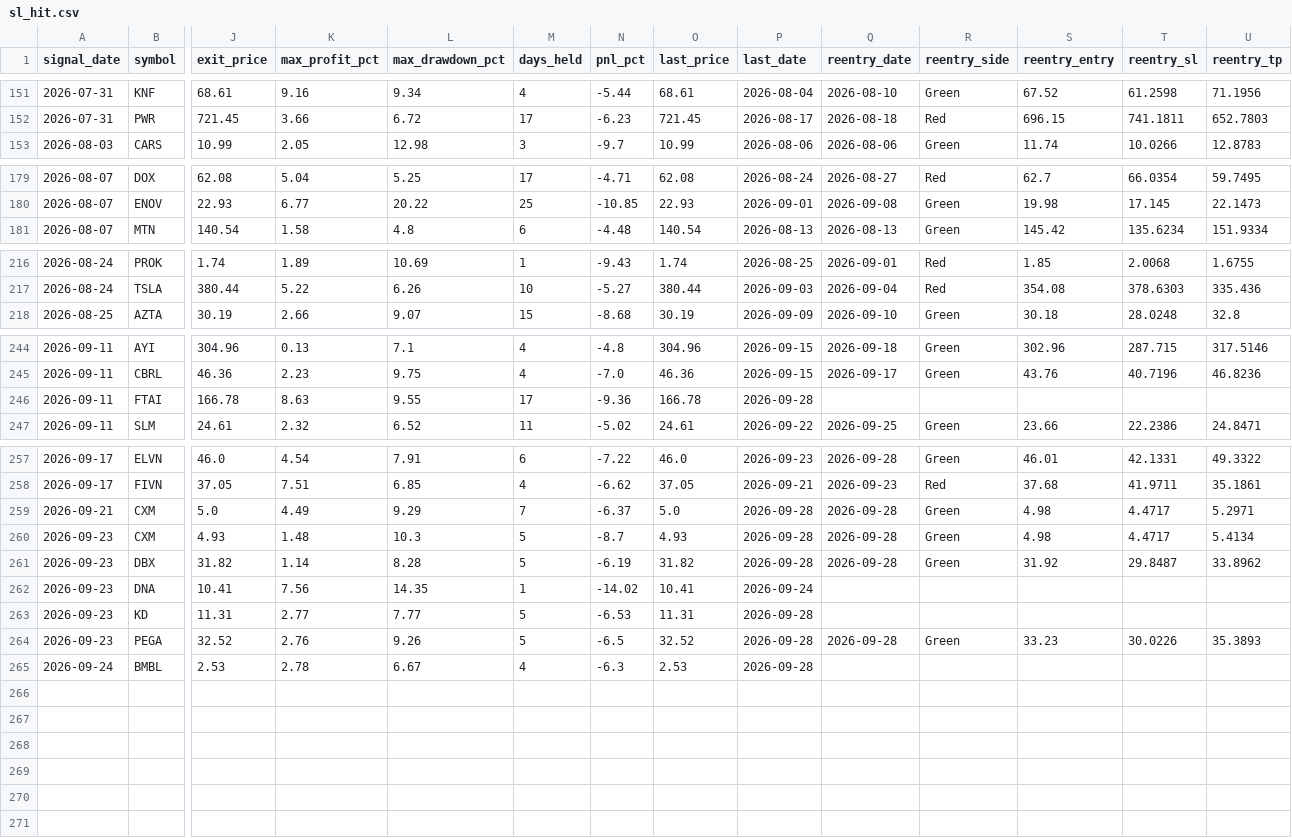
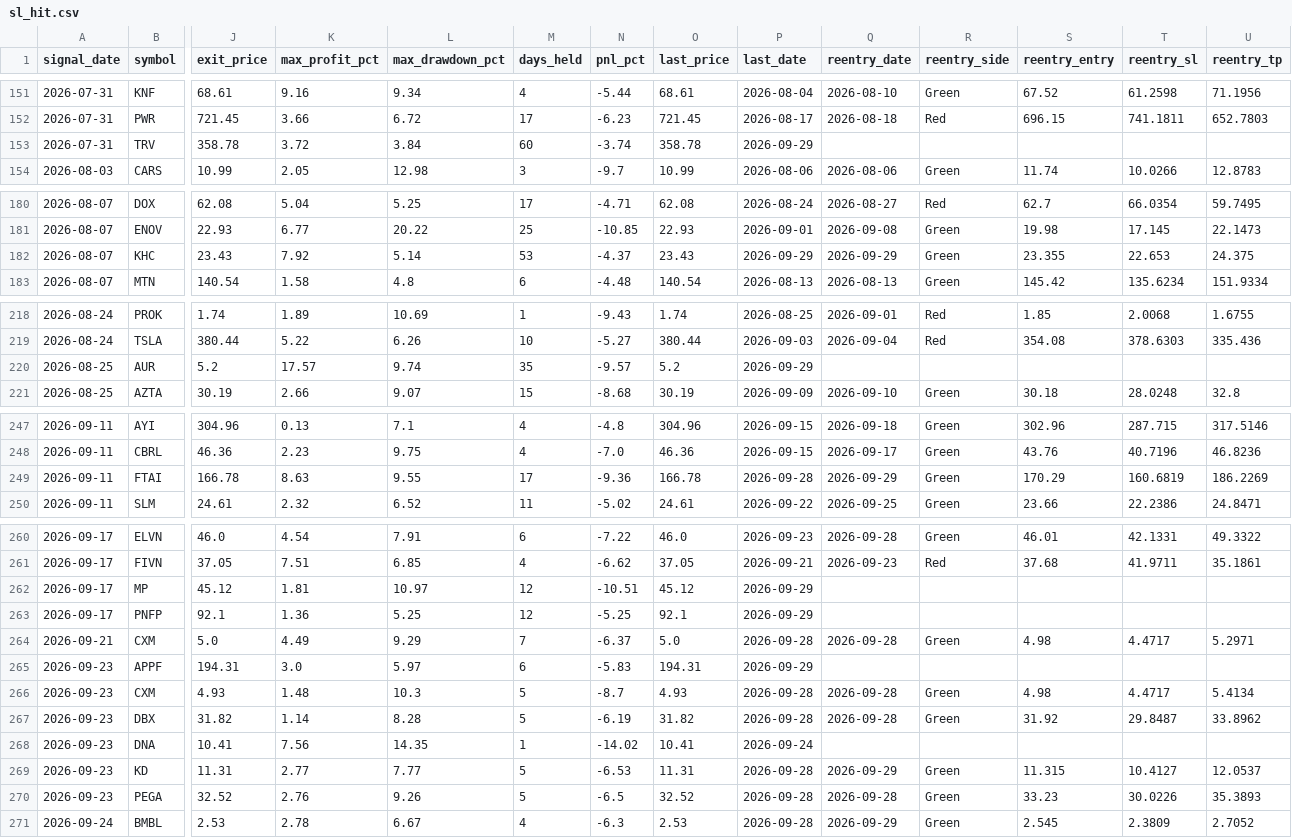
Before and after one commit to faizjio7011-code/checking-trade-signals, a CSV file: report/sl_hit.csv, drawn as a sheet; only a part is shown, gaps mark what is left out; addresses are those after the commit; rows hold the shown columns only; the diff covers the shown part only; the diff names each change by its address in the sheet, - before the commit and + after, or states it on an @@ line.

```diff
--- a/report/sl_hit.csv
+++ b/report/sl_hit.csv
+row 153: 2026-07-31 | TRV | 358.78 | 3.72 | 3.84 | 60 | -3.74 | 358.78 | 2026-09-29
+row 182: 2026-08-07 | KHC | 23.43 | 7.92 | 5.14 | 53 | -4.37 | 23.43 | 2026-09-29 | 2026-09-29 | Green | 23.355 | 22.653 | 24.375
+row 220: 2026-08-25 | AUR | 5.2 | 17.57 | 9.74 | 35 | -9.57 | 5.2 | 2026-09-29
-Q249 (reentry_date): (empty)
+Q249 (reentry_date): 2026-09-29
-R249 (reentry_side): (empty)
+R249 (reentry_side): Green
-S249 (reentry_entry): (empty)
+S249 (reentry_entry): 170.29
-T249 (reentry_sl): (empty)
+T249 (reentry_sl): 160.6819
-U249 (reentry_tp): (empty)
+U249 (reentry_tp): 186.2269
+row 262: 2026-09-17 | MP | 45.12 | 1.81 | 10.97 | 12 | -10.51 | 45.12 | 2026-09-29
+row 263: 2026-09-17 | PNFP | 92.1 | 1.36 | 5.25 | 12 | -5.25 | 92.1 | 2026-09-29
+row 265: 2026-09-23 | APPF | 194.31 | 3.0 | 5.97 | 6 | -5.83 | 194.31 | 2026-09-29
-Q269 (reentry_date): (empty)
+Q269 (reentry_date): 2026-09-29
-R269 (reentry_side): (empty)
+R269 (reentry_side): Green
-S269 (reentry_entry): (empty)
+S269 (reentry_entry): 11.315
-T269 (reentry_sl): (empty)
+T269 (reentry_sl): 10.4127
-U269 (reentry_tp): (empty)
+U269 (reentry_tp): 12.0537
-Q271 (reentry_date): (empty)
+Q271 (reentry_date): 2026-09-29
-R271 (reentry_side): (empty)
+R271 (reentry_side): Green
-S271 (reentry_entry): (empty)
+S271 (reentry_entry): 2.545
-T271 (reentry_sl): (empty)
+T271 (reentry_sl): 2.3809
-U271 (reentry_tp): (empty)
+U271 (reentry_tp): 2.7052
```
Also changed, not shown: 5 edited cells elsewhere in this file, report/reentry.csv, report/trade_performance.csv, 4 other files.
